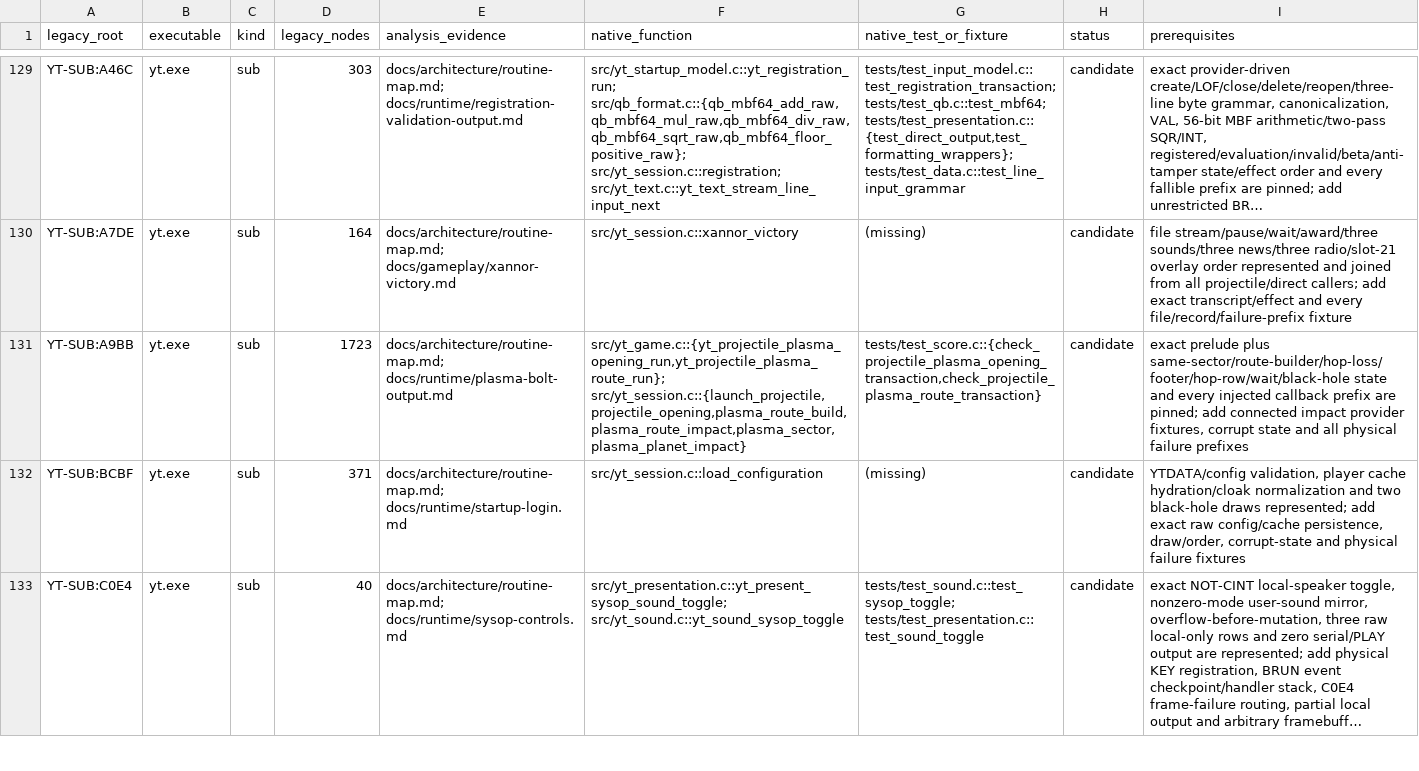
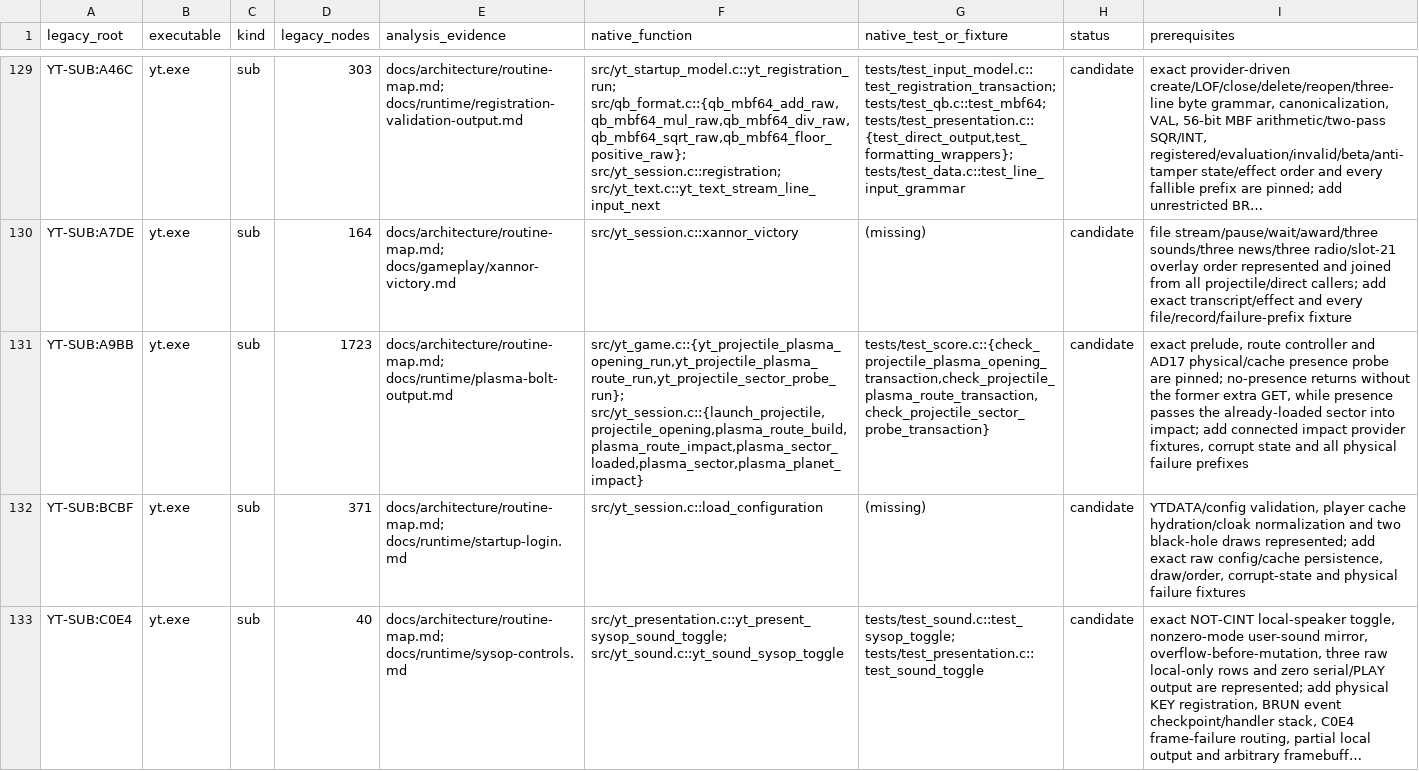
Before and after one commit to RealDeuce/yt, a TSV file: implementation-coverage/roots.tsv, drawn as a sheet; only a part is shown, gaps mark what is left out; long unchanged cells end in …; the diff names each change by its address in the sheet, - before the commit and + after, or states it on an @@ line.

Commit message:
Join exact plasma presence probe

```diff
--- a/implementation-coverage/roots.tsv
+++ b/implementation-coverage/roots.tsv
-F131 (native_function): src/yt_game.c::{yt_projectile_plasma_opening_run,yt_projectile_plasma_route_run}; src/yt_session.c::{launch_projectile,projectile_opening,plasma_route_build,plasma_route_impact,plasma_sector,plasma_planet_impact}
+F131 (native_function): src/yt_game.c::{yt_projectile_plasma_opening_run,yt_projectile_plasma_route_run,yt_projectile_sector_probe_run}; src/yt_session.c::{launch_projectile,projectile_opening,plasma_route_build,plasma_route_impact,plasma_sector_loaded,plasma_sector,plasma_planet_impact}
-G131 (native_test_or_fixture): tests/test_score.c::{check_projectile_plasma_opening_transaction,check_projectile_plasma_route_transaction}
+G131 (native_test_or_fixture): tests/test_score.c::{check_projectile_plasma_opening_transaction,check_projectile_plasma_route_transaction,check_projectile_sector_probe_transaction}
-I131 (prerequisites): exact prelude plus same-sector/route-builder/hop-loss/footer/hop-row/wait/black-hole state and every injected callback prefix are pinned; add connected…
+I131 (prerequisites): exact prelude, route controller and AD17 physical/cache presence probe are pinned; no-presence returns without the former extra GET, while presence passes the already-loaded sector into impact; add connected…
```
Also changed, not shown: implementation-coverage/presentation.tsv, 4 other files.
